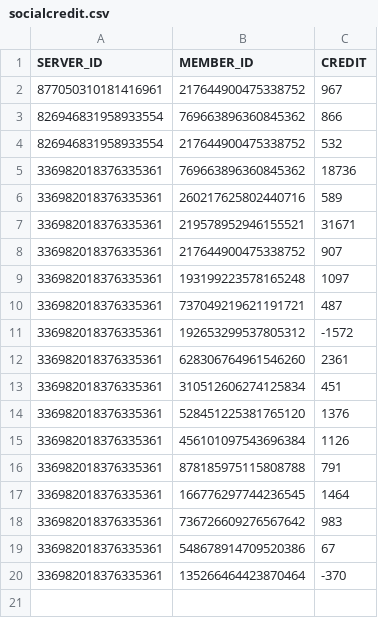
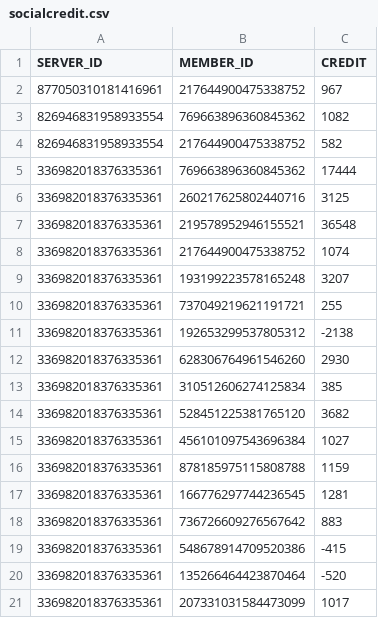
Before and after one commit to AlbinoGiraffe/albinobot, a CSV file: socialcredit.csv, drawn as a sheet.

Commit message:
social credit

```diff
--- a/socialcredit.csv
+++ b/socialcredit.csv
@@ -2,19 +2,20 @@ SERVER_ID,MEMBER_ID,CREDIT
 877050310181416961,217644900475338752,967
-826946831958933554,769663896360845362,866
-826946831958933554,217644900475338752,532
-336982018376335361,769663896360845362,18736
-336982018376335361,260217625802440716,589
-336982018376335361,219578952946155521,31671
-336982018376335361,217644900475338752,907
-336982018376335361,193199223578165248,1097
-336982018376335361,737049219621191721,487
-336982018376335361,192653299537805312,-1572
-336982018376335361,628306764961546260,2361
-336982018376335361,310512606274125834,451
-336982018376335361,528451225381765120,1376
-336982018376335361,456101097543696384,1126
-336982018376335361,878185975115808788,791
-336982018376335361,166776297744236545,1464
-336982018376335361,736726609276567642,983
-336982018376335361,548678914709520386,67
-336982018376335361,135266464423870464,-370
+826946831958933554,769663896360845362,1082
+826946831958933554,217644900475338752,582
+336982018376335361,769663896360845362,17444
+336982018376335361,260217625802440716,3125
+336982018376335361,219578952946155521,36548
+336982018376335361,217644900475338752,1074
+336982018376335361,193199223578165248,3207
+336982018376335361,737049219621191721,255
+336982018376335361,192653299537805312,-2138
+336982018376335361,628306764961546260,2930
+336982018376335361,310512606274125834,385
+336982018376335361,528451225381765120,3682
+336982018376335361,456101097543696384,1027
+336982018376335361,878185975115808788,1159
+336982018376335361,166776297744236545,1281
+336982018376335361,736726609276567642,883
+336982018376335361,548678914709520386,-415
+336982018376335361,135266464423870464,-520
+336982018376335361,207331031584473099,1017
```
